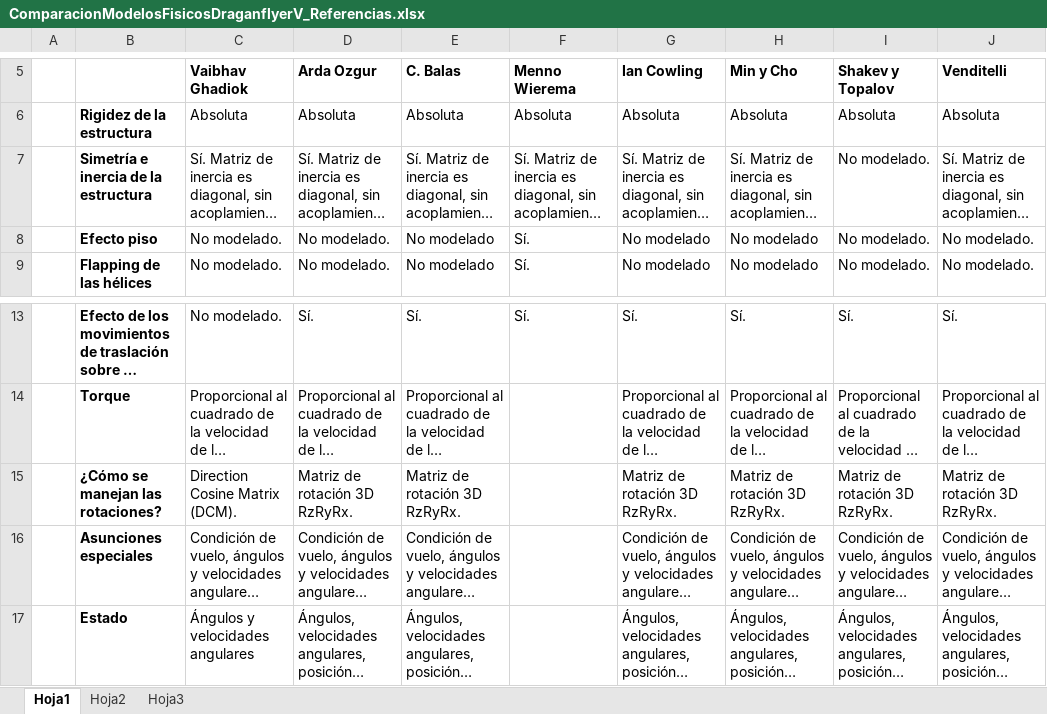
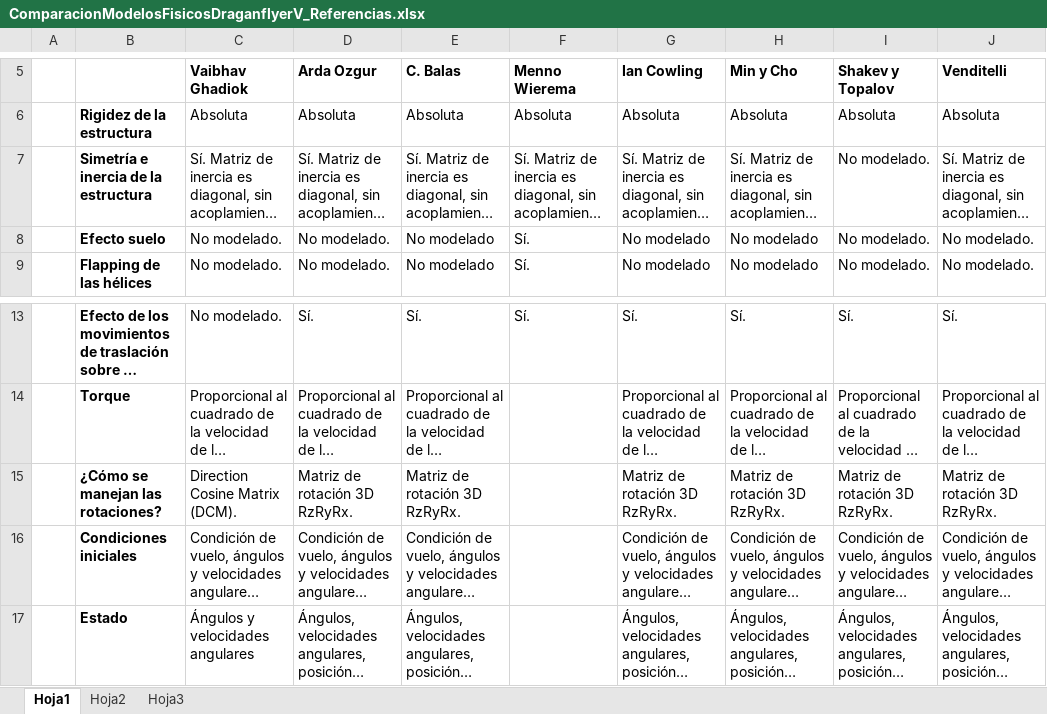
Before and after one commit to YoshuaNava/TesisCuadricoptero, an Excel workbook: Modelo físico/ComparacionModelosFisicosDraganflyerV_Referencias.xlsx, sheet Hoja1, drawn as a sheet; only a part is shown, gaps mark what is left out; long unchanged cells end in …; values as stored, in another font and other column widths than the file's, no borders; the diff names each change by its address in the sheet, - before the commit and + after, or states it on an @@ line.

Commit message:
Documento - Sistemas de control - Modelo dinámico.

```diff
--- a/Modelo físico/ComparacionModelosFisicosDraganflyerV_Referencias.xlsx (sheet Hoja1)
+++ b/Modelo físico/ComparacionModelosFisicosDraganflyerV_Referencias.xlsx (sheet Hoja1)
-B8: Efecto piso
+B8: Efecto suelo
-B16: Asunciones especiales
+B16: Condiciones iniciales
```
Also changed, not shown: 4 other files.
